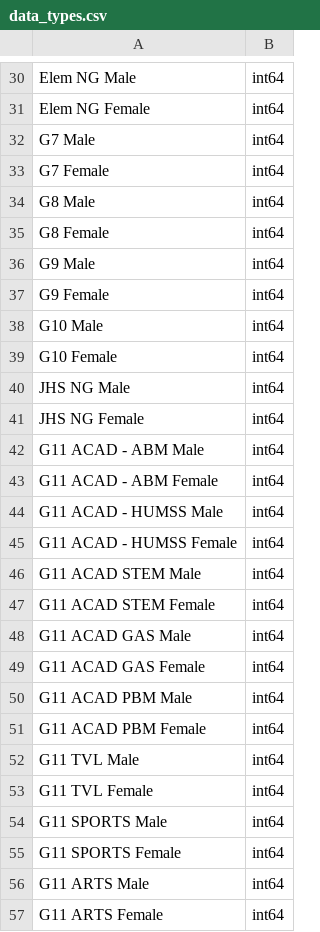
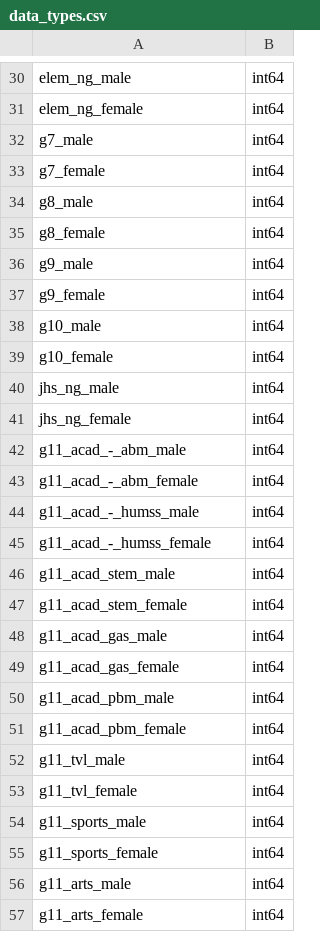
Before and after one commit to Jaero-O/DepEd-Data-Enrollment-Dashboard, a CSV file: enrollment_csv_file/preprocessed_data/data_types.csv, drawn as a sheet; only a part is shown, gaps mark what is left out; the diff covers the shown part only; the diff names each change by its address in the sheet, - before the commit and + after, or states it on an @@ line.

```diff
--- a/enrollment_csv_file/preprocessed_data/data_types.csv
+++ b/enrollment_csv_file/preprocessed_data/data_types.csv
-A30: Elem NG Male
+A30: elem_ng_male
-A31: Elem NG Female
+A31: elem_ng_female
-A32: G7 Male
+A32: g7_male
-A33: G7 Female
+A33: g7_female
-A34: G8 Male
+A34: g8_male
-A35: G8 Female
+A35: g8_female
-A36: G9 Male
+A36: g9_male
-A37: G9 Female
+A37: g9_female
-A38: G10 Male
+A38: g10_male
-A39: G10 Female
+A39: g10_female
-A40: JHS NG Male
+A40: jhs_ng_male
-A41: JHS NG Female
+A41: jhs_ng_female
-A42: G11 ACAD - ABM Male
+A42: g11_acad_-_abm_male
-A43: G11 ACAD - ABM Female
+A43: g11_acad_-_abm_female
-A44: G11 ACAD - HUMSS Male
+A44: g11_acad_-_humss_male
-A45: G11 ACAD - HUMSS Female
+A45: g11_acad_-_humss_female
-A46: G11 ACAD STEM Male
+A46: g11_acad_stem_male
-A47: G11 ACAD STEM Female
+A47: g11_acad_stem_female
-A48: G11 ACAD GAS Male
+A48: g11_acad_gas_male
-A49: G11 ACAD GAS Female
+A49: g11_acad_gas_female
-A50: G11 ACAD PBM Male
+A50: g11_acad_pbm_male
-A51: G11 ACAD PBM Female
+A51: g11_acad_pbm_female
-A52: G11 TVL Male
+A52: g11_tvl_male
-A53: G11 TVL Female
+A53: g11_tvl_female
-A54: G11 SPORTS Male
+A54: g11_sports_male
-A55: G11 SPORTS Female
+A55: g11_sports_female
-A56: G11 ARTS Male
+A56: g11_arts_male
-A57: G11 ARTS Female
+A57: g11_arts_female
```
Also changed, not shown: 1 added row, 2 removed rows and 43 edited cells elsewhere in this file, enrollment_csv_file/normalized_dataset/districts.csv, enrollment_csv_file/normalized_dataset/divisions.csv, 6 other files.
